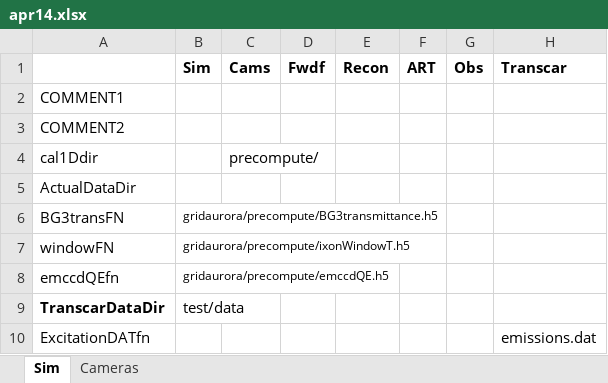
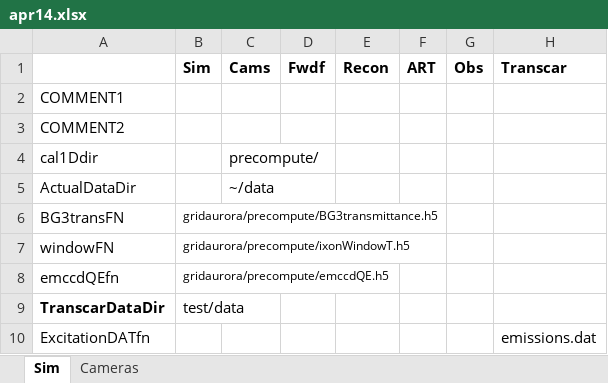
Before and after one commit to space-physics/histfeas, an Excel workbook: in/apr14.xlsx, sheet Sim, drawn as a sheet; only a part is shown; values as stored, in another font and other column widths than the file's, no borders; the diff names each change by its address in the sheet, - before the commit and + after, or states it on an @@ line.

```diff
--- a/in/apr14.xlsx (sheet Sim)
+++ b/in/apr14.xlsx (sheet Sim)
-C5 (Cams): (empty)
+C5 (Cams): ~/data
```
Also changed, not shown: sheet Cameras, 4 other files.
